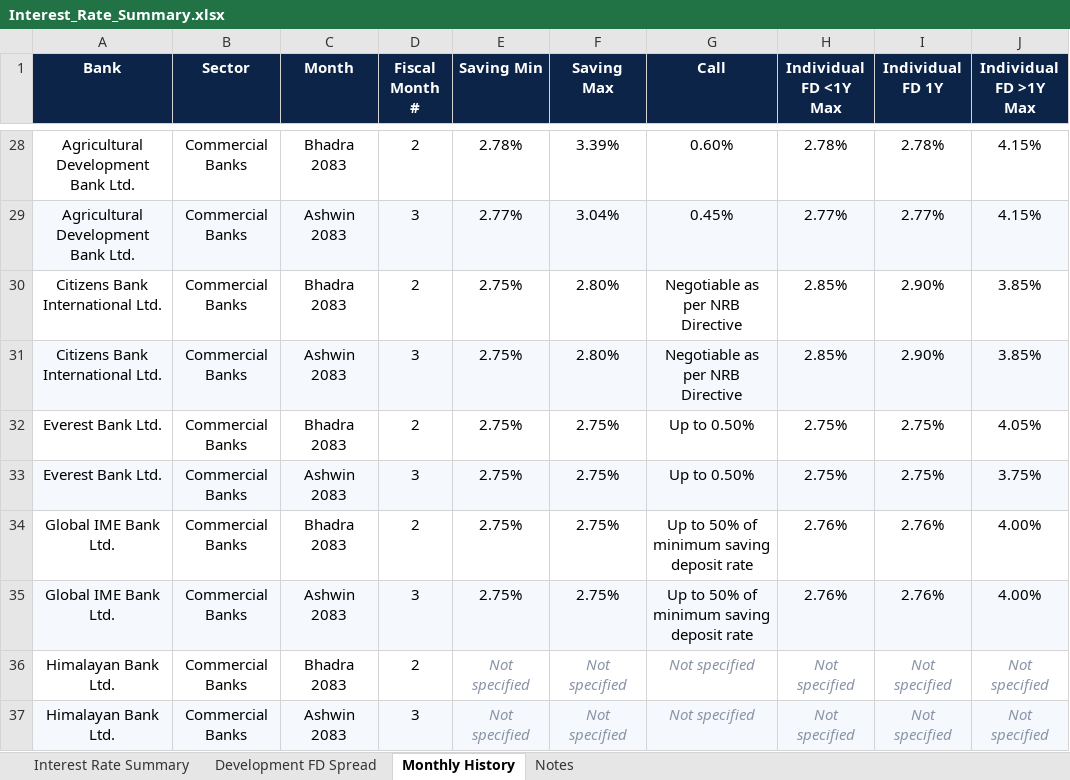
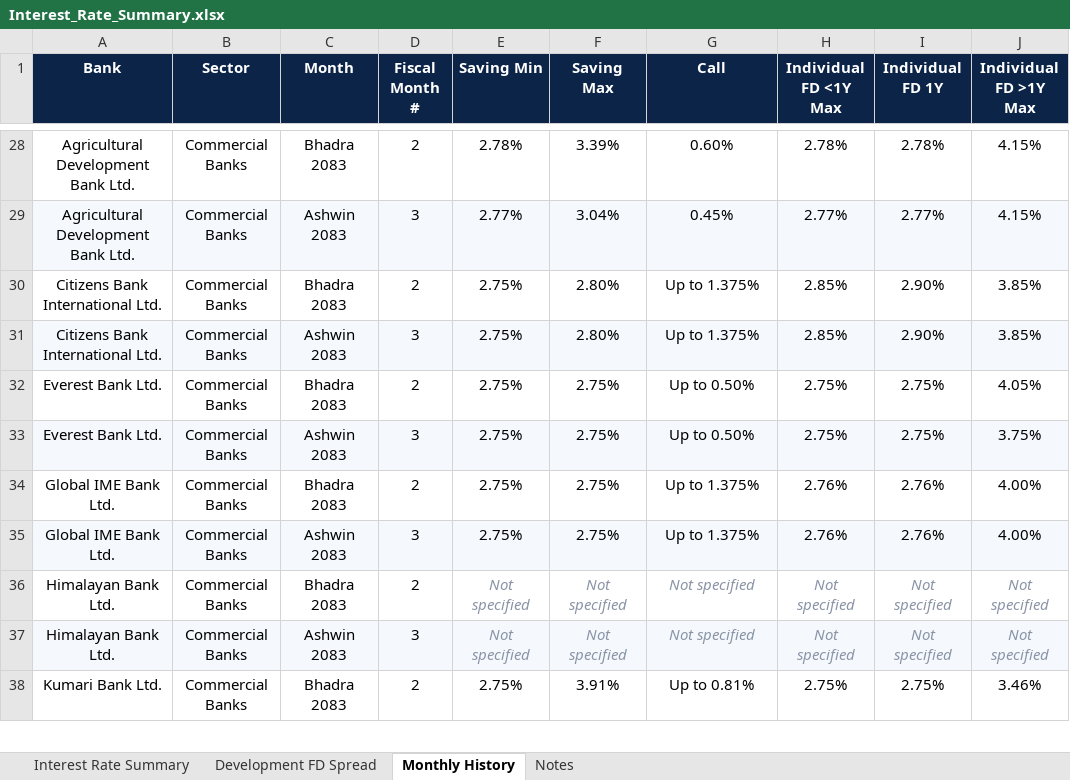
Before and after one commit to 477649/Interest-rate-Complier, an Excel workbook: reports/Interest_Rate_Summary.xlsx, sheet Monthly History, drawn as a sheet; only a part is shown, gaps mark what is left out; the shorter side is filled out with more unchanged rows; values as stored, in another font and other column widths than the file's, no borders; the diff covers the shown part only; the diff names each change by its address in the sheet, - before the commit and + after, or states it on an @@ line.

Commit message:
Call rate: where no direct rate is published, use 'Up to' 50% of lowest saving rate

```diff
--- a/reports/Interest_Rate_Summary.xlsx (sheet Monthly History)
+++ b/reports/Interest_Rate_Summary.xlsx (sheet Monthly History)
-G30:G31 (Call): Negotiable as per NRB Directive
+G30:G31 (Call): Up to 1.375%
-G34:G35 (Call): Up to 50% of minimum saving deposit rate
+G34:G35 (Call): Up to 1.375%
```
Also changed, not shown: 6 edited cells elsewhere in this sheet, sheet Interest Rate Summary, sheet Notes, 3 other files.
